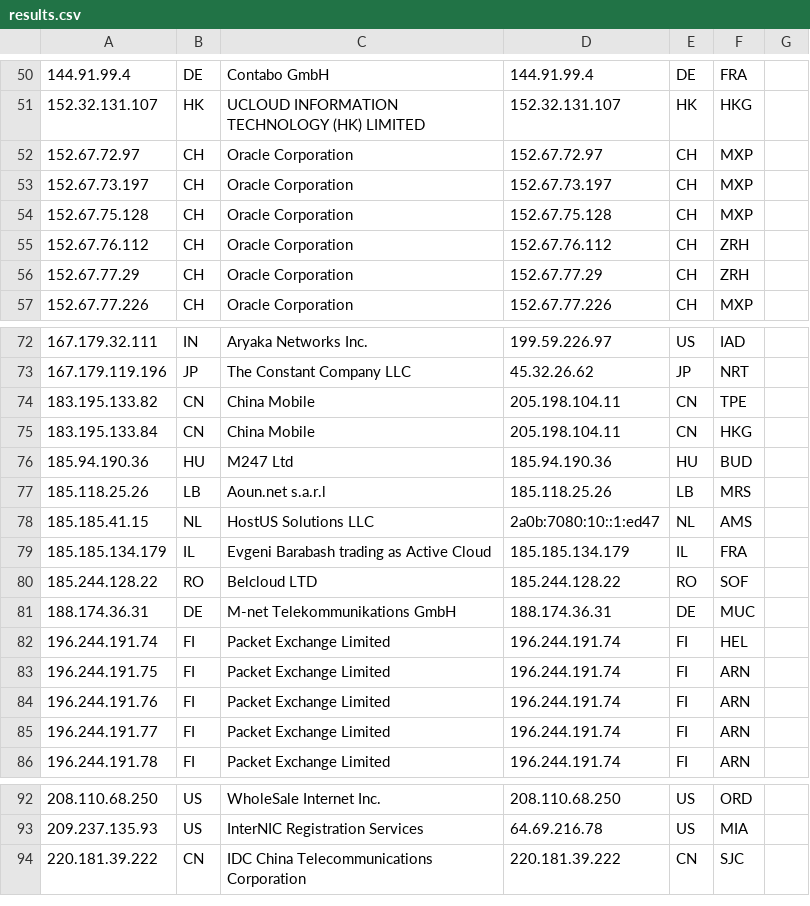
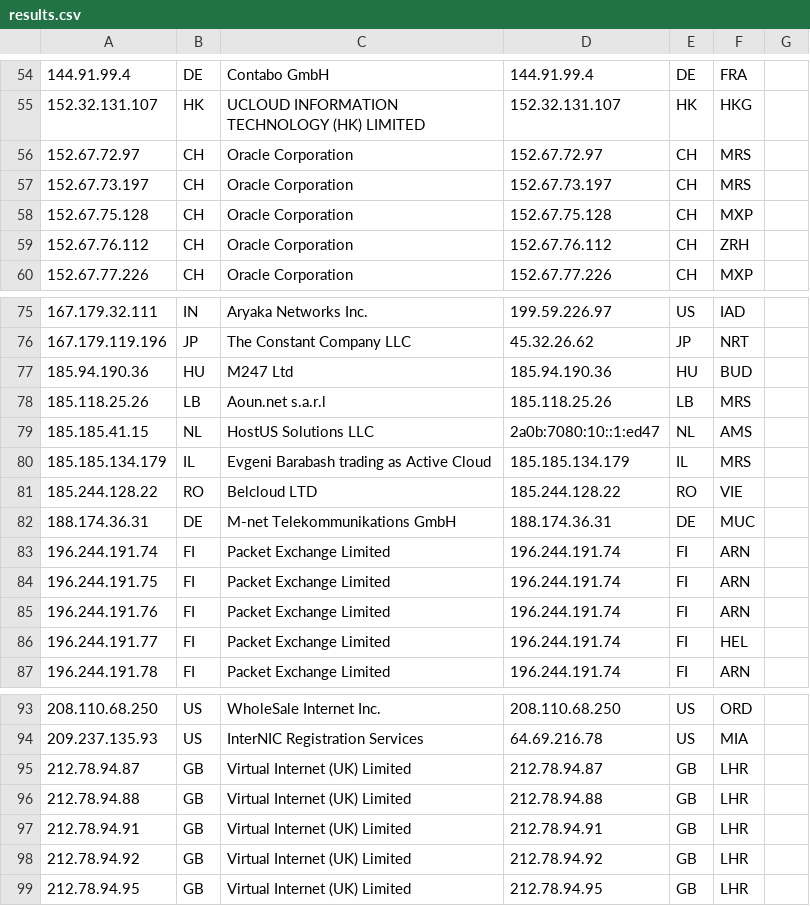
Before and after one commit to tr1s7an/Unofficial-Cloudflare-nodes, a CSV file: results.csv, drawn as a sheet; only a part is shown, gaps mark what is left out; removed rows and columns are numbered as before the commit, all else as after; the diff covers the shown part only; the diff names each change by its address in the sheet, - before the commit and + after, or states it on an @@ line.

Commit message:
Update

```diff
--- a/results.csv
+++ b/results.csv
-F56:F57: MXP
+F56:F57: MRS
-row 56: 152.67.77.29 | CH | Oracle Corporation | 152.67.77.29 | CH | ZRH
-row 74: 183.195.133.82 | CN | China Mobile | 205.198.104.11 | CN | TPE
-row 75: 183.195.133.84 | CN | China Mobile | 205.198.104.11 | CN | HKG
-F80: FRA
+F80: MRS
-F81: SOF
+F81: VIE
-F83: HEL
+F83: ARN
-F86: ARN
+F86: HEL
-row 94: 220.181.39.222 | CN | IDC China Telecommunications Corporation | 220.181.39.222 | CN | SJC
+row 95: 212.78.94.87 | GB | Virtual Internet (UK) Limited | 212.78.94.87 | GB | LHR
+row 96: 212.78.94.88 | GB | Virtual Internet (UK) Limited | 212.78.94.88 | GB | LHR
+row 97: 212.78.94.91 | GB | Virtual Internet (UK) Limited | 212.78.94.91 | GB | LHR
+row 98: 212.78.94.92 | GB | Virtual Internet (UK) Limited | 212.78.94.92 | GB | LHR
+row 99: 212.78.94.95 | GB | Virtual Internet (UK) Limited | 212.78.94.95 | GB | LHR
```
Also changed, not shown: 4 added rows and 11 edited cells elsewhere in this file.
